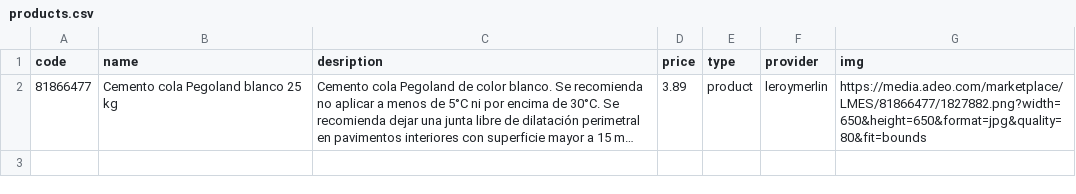
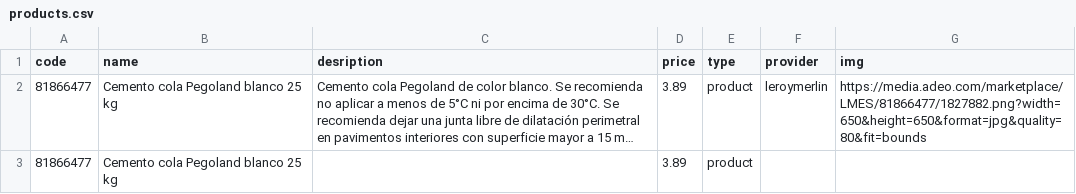
Before and after one commit to falconsoft3d/documentacion-odoo-erp-bim-2.0, a CSV file: data/spain/products.csv, drawn as a sheet; long unchanged cells end in …; the diff names each change by its address in the sheet, - before the commit and + after, or states it on an @@ line.

Commit message:
Update products.csv

```diff
--- a/data/spain/products.csv
+++ b/data/spain/products.csv
+row 3: 81866477 | Cemento cola Pegoland blanco 25 kg |  | 3.89 | product
```
